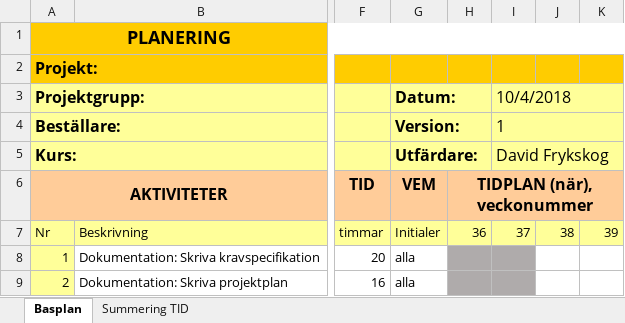
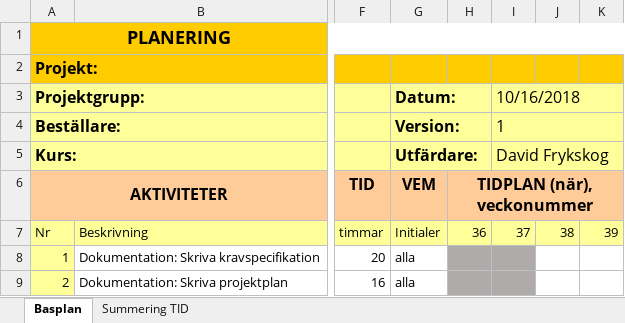
Before and after one commit to gpa-fryk-industries/CDIO, an Excel workbook: docs/projektgrupp6_tidsplan.xlsx, sheet Basplan, drawn as a sheet; only a part is shown, gaps mark what is left out; values as stored, in another font and other column widths than the file's, no borders; the diff names each change by its address in the sheet, - before the commit and + after, or states it on an @@ line.

```diff
--- a/docs/projektgrupp6_tidsplan.xlsx (sheet Basplan)
+++ b/docs/projektgrupp6_tidsplan.xlsx (sheet Basplan)
-I3: 10/4/2018
+I3: 10/16/2018
```
Also changed, not shown: sheet Summering TID, 5 other files.
